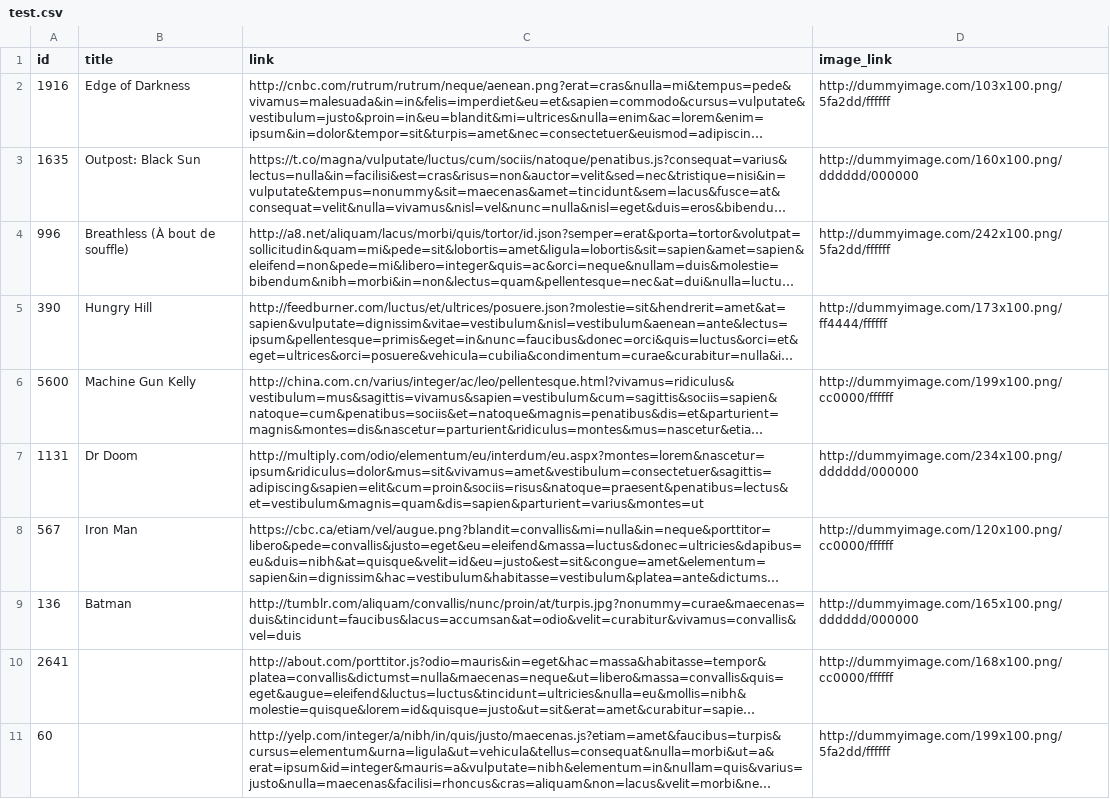
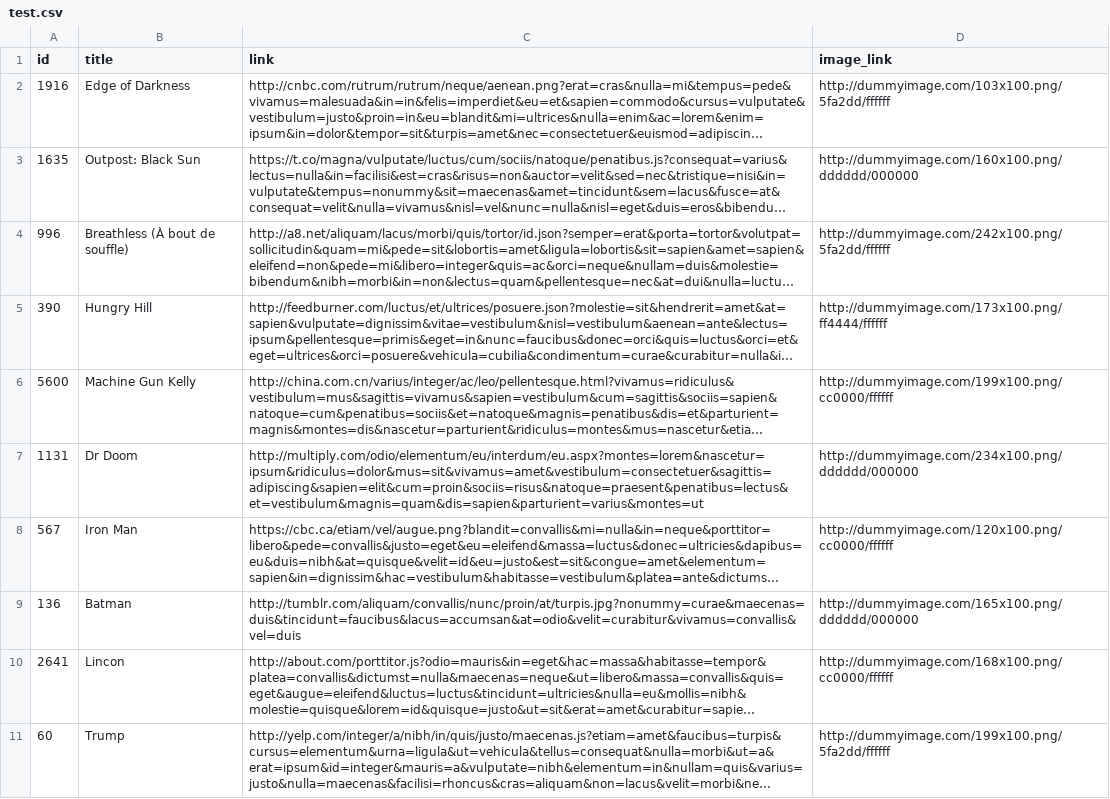
Before and after one commit to ashutoshMoengage/AutomationXML, a CSV file: test.csv, drawn as a sheet; long unchanged cells end in …; the diff names each change by its address in the sheet, - before the commit and + after, or states it on an @@ line.

Commit message:
Update test.csv

```diff
--- a/test.csv
+++ b/test.csv
-B10 (title): (empty)
+B10 (title): Lincon
-B11 (title): (empty)
+B11 (title): Trump
```
